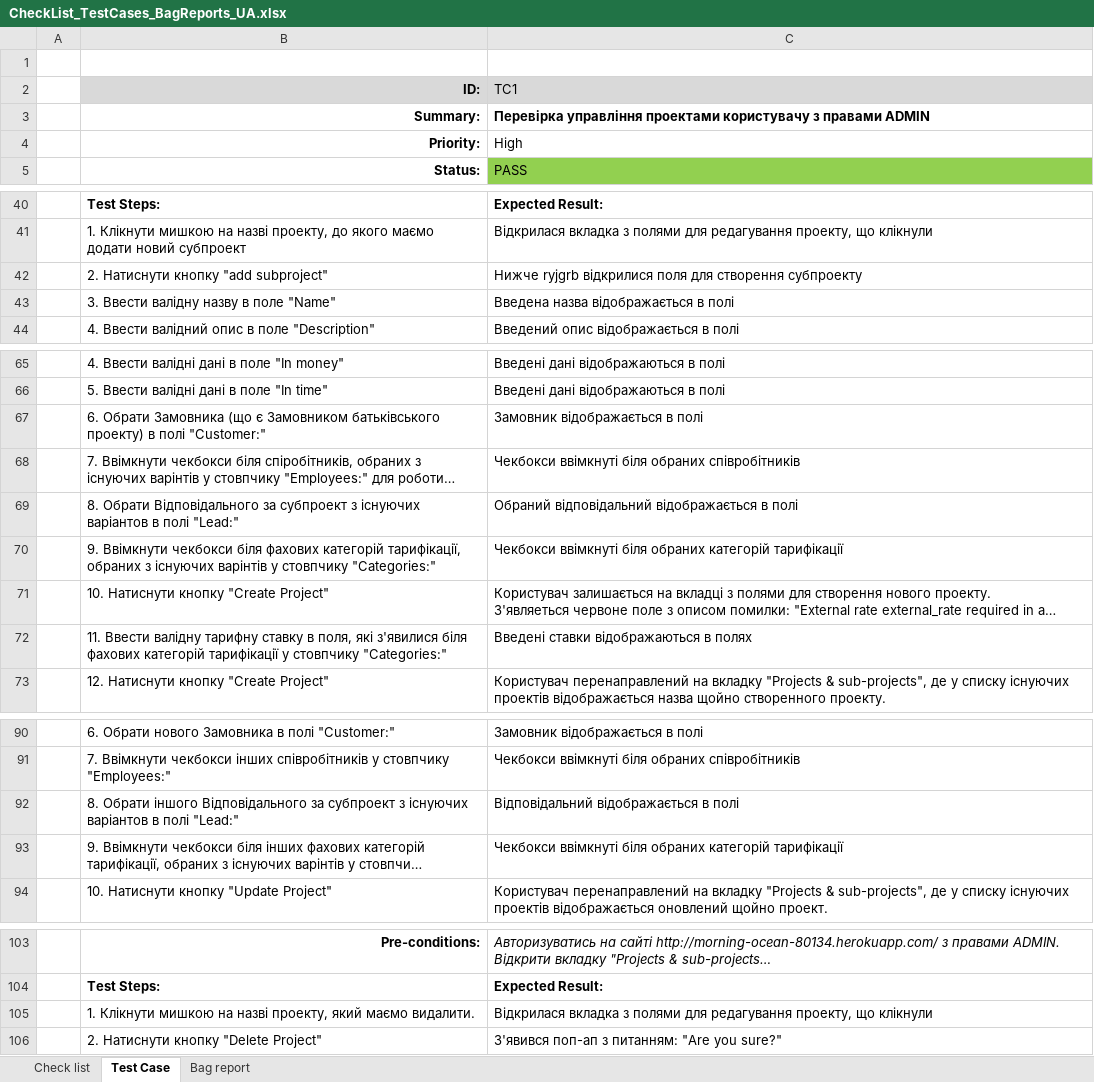
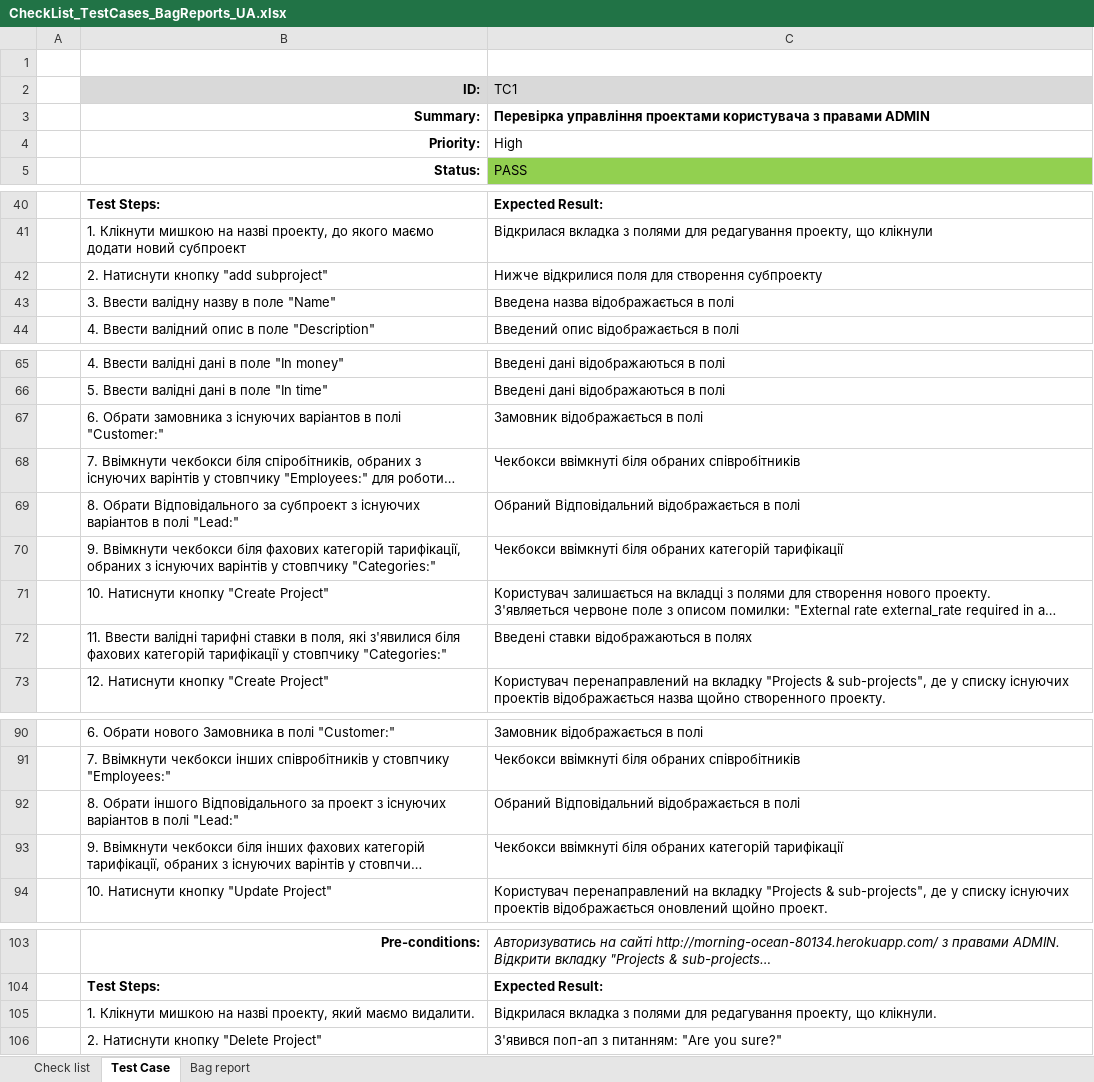
Before and after one commit to alexnw1974/portfolio_QA, an Excel workbook: Test docs/CheckList_TestCases_BagReports_UA.xlsx, sheet Test Case, drawn as a sheet; only a part is shown, gaps mark what is left out; long unchanged cells end in …; values as stored, in another font and other column widths than the file's, no borders; the diff covers the shown part only; the diff names each change by its address in the sheet, - before the commit and + after, or states it on an @@ line.

```diff
--- a/Test docs/CheckList_TestCases_BagReports_UA.xlsx (sheet Test Case)
+++ b/Test docs/CheckList_TestCases_BagReports_UA.xlsx (sheet Test Case)
-C3: …управління проектами користувачу з правами…
+C3: …управління проектами користувача з правами…
-C42: Нижче ryjgrb відкрилися поля…
+C42: Нижче відкрилися поля…
-B67: 6. Обрати Замовника (що є Замовником батьківського проекту) в полі…
+B67: 6. Обрати замовника з існуючих варіантов в полі…
-C69: Обраний відповідальний відображається в полі
+C69: Обраний Відповідальний відображається в полі
-B72: 11. Ввести валідну тарифну ставку в поля,…
+B72: 11. Ввести валідні тарифні ставки в поля,…
-B92: …Відповідального за субпроект з існуючих…
+B92: …Відповідального за проект з існуючих…
-C92: Відповідальний відображається в полі
+C92: Обраний Відповідальний відображається в полі
-C105: …проекту, що клікнули
+C105: …проекту, що клікнули.
```
Also changed, not shown: 3 edited cells elsewhere in this sheet, 1 other file.
